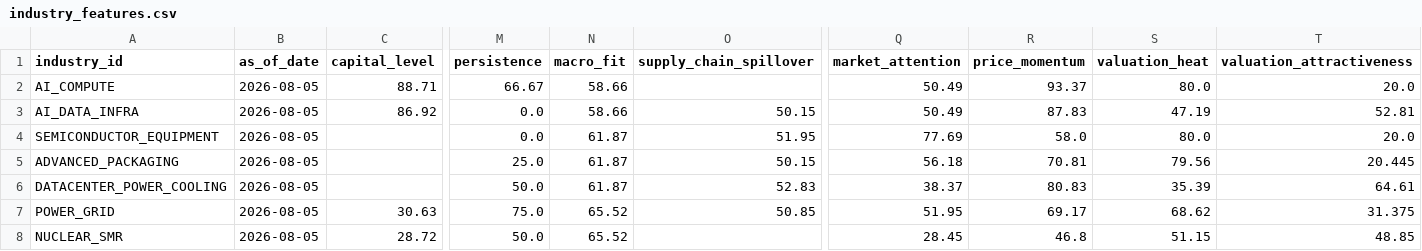
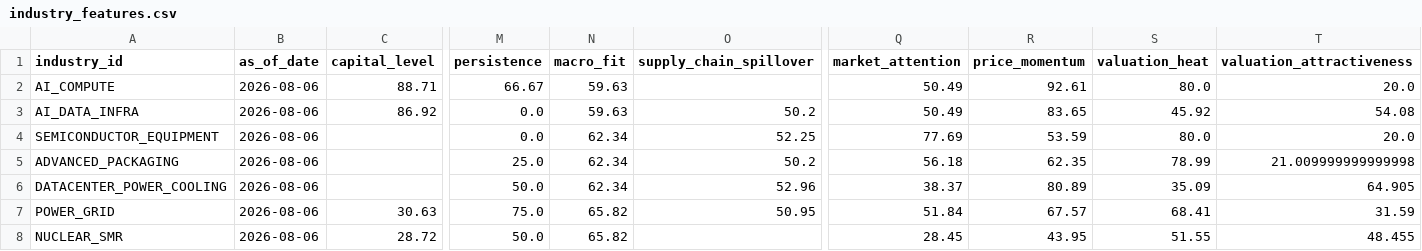
Before and after one commit to 12xx37r-ui/industry-capital-radar, a CSV file: data/normalized/industry_features.csv, drawn as a sheet; only a part is shown, gaps mark what is left out; the diff covers the shown part only; the diff names each change by its address in the sheet, - before the commit and + after, or states it on an @@ line.

```diff
--- a/data/normalized/industry_features.csv
+++ b/data/normalized/industry_features.csv
-B2:B8 (as_of_date): 2026-08-05
+B2:B8 (as_of_date): 2026-08-06
-N2:N3 (macro_fit): 58.66
+N2:N3 (macro_fit): 59.63
-R2 (price_momentum): 93.37
+R2 (price_momentum): 92.61
-O3 (supply_chain_spillover): 50.15
+O3 (supply_chain_spillover): 50.2
-R3 (price_momentum): 87.83
+R3 (price_momentum): 83.65
-S3 (valuation_heat): 47.19
+S3 (valuation_heat): 45.92
-T3 (valuation_attractiveness): 52.81
+T3 (valuation_attractiveness): 54.08
-N4:N6 (macro_fit): 61.87
+N4:N6 (macro_fit): 62.34
-O4 (supply_chain_spillover): 51.95
+O4 (supply_chain_spillover): 52.25
-R4 (price_momentum): 58.0
+R4 (price_momentum): 53.59
-O5 (supply_chain_spillover): 50.15
+O5 (supply_chain_spillover): 50.2
-R5 (price_momentum): 70.81
+R5 (price_momentum): 62.35
-S5 (valuation_heat): 79.56
+S5 (valuation_heat): 78.99
-T5 (valuation_attractiveness): 20.445
+T5 (valuation_attractiveness): 21.009999999999998
-O6 (supply_chain_spillover): 52.83
+O6 (supply_chain_spillover): 52.96
-R6 (price_momentum): 80.83
+R6 (price_momentum): 80.89
-S6 (valuation_heat): 35.39
+S6 (valuation_heat): 35.09
-T6 (valuation_attractiveness): 64.61
+T6 (valuation_attractiveness): 64.905
-N7:N8 (macro_fit): 65.52
+N7:N8 (macro_fit): 65.82
-O7 (supply_chain_spillover): 50.85
+O7 (supply_chain_spillover): 50.95
-Q7 (market_attention): 51.95
+Q7 (market_attention): 51.84
-R7 (price_momentum): 69.17
+R7 (price_momentum): 67.57
-S7 (valuation_heat): 68.62
+S7 (valuation_heat): 68.41
-T7 (valuation_attractiveness): 31.375
+T7 (valuation_attractiveness): 31.59
-R8 (price_momentum): 46.8
+R8 (price_momentum): 43.95
-S8 (valuation_heat): 51.15
+S8 (valuation_heat): 51.55
-T8 (valuation_attractiveness): 48.85
+T8 (valuation_attractiveness): 48.455
```
Also changed, not shown: 83 edited cells elsewhere in this file, 11 other files.
